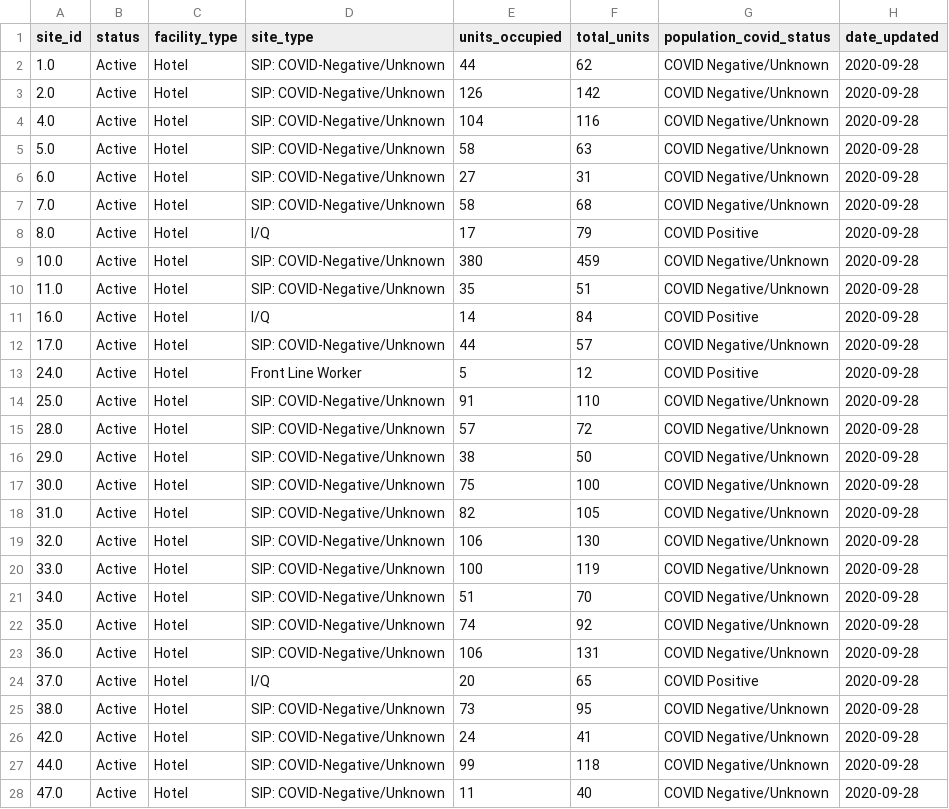
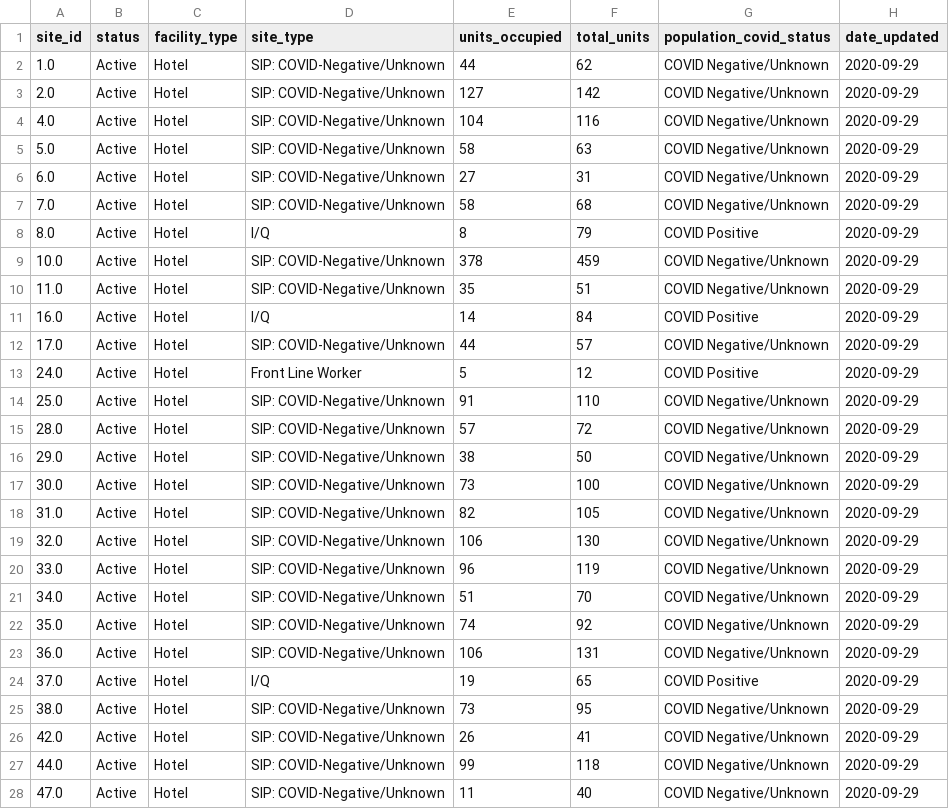
Before and after one commit to RamiKrispin/covid19sf, a CSV file: csv/covid19sf_housing.csv, drawn as a sheet; only a part is shown; the diff covers the shown part only.

Commit message:
Auto update covid19sf datasets

```diff
--- a/csv/covid19sf_housing.csv
+++ b/csv/covid19sf_housing.csv
@@ -1,28 +1,28 @@
 "site_id","status","facility_type","site_type","units_occupied","total_units","population_covid_status","date_updated"
-"1.0","Active","Hotel","SIP: COVID-Negative/Unknown",44,62,"COVID Negative/Unknown",2020-09-28
-"2.0","Active","Hotel","SIP: COVID-Negative/Unknown",126,142,"COVID Negative/Unknown",2020-09-28
-"4.0","Active","Hotel","SIP: COVID-Negative/Unknown",104,116,"COVID Negative/Unknown",2020-09-28
-"5.0","Active","Hotel","SIP: COVID-Negative/Unknown",58,63,"COVID Negative/Unknown",2020-09-28
-"6.0","Active","Hotel","SIP: COVID-Negative/Unknown",27,31,"COVID Negative/Unknown",2020-09-28
-"7.0","Active","Hotel","SIP: COVID-Negative/Unknown",58,68,"COVID Negative/Unknown",2020-09-28
-"8.0","Active","Hotel","I/Q",17,79,"COVID Positive",2020-09-28
-"10.0","Active","Hotel","SIP: COVID-Negative/Unknown",380,459,"COVID Negative/Unknown",2020-09-28
-"11.0","Active","Hotel","SIP: COVID-Negative/Unknown",35,51,"COVID Negative/Unknown",2020-09-28
-"16.0","Active","Hotel","I/Q",14,84,"COVID Positive",2020-09-28
-"17.0","Active","Hotel","SIP: COVID-Negative/Unknown",44,57,"COVID Negative/Unknown",2020-09-28
-"24.0","Active","Hotel","Front Line Worker",5,12,"COVID Positive",2020-09-28
-"25.0","Active","Hotel","SIP: COVID-Negative/Unknown",91,110,"COVID Negative/Unknown",2020-09-28
-"28.0","Active","Hotel","SIP: COVID-Negative/Unknown",57,72,"COVID Negative/Unknown",2020-09-28
-"29.0","Active","Hotel","SIP: COVID-Negative/Unknown",38,50,"COVID Negative/Unknown",2020-09-28
-"30.0","Active","Hotel","SIP: COVID-Negative/Unknown",75,100,"COVID Negative/Unknown",2020-09-28
-"31.0","Active","Hotel","SIP: COVID-Negative/Unknown",82,105,"COVID Negative/Unknown",2020-09-28
-"32.0","Active","Hotel","SIP: COVID-Negative/Unknown",106,130,"COVID Negative/Unknown",2020-09-28
-"33.0","Active","Hotel","SIP: COVID-Negative/Unknown",100,119,"COVID Negative/Unknown",2020-09-28
-"34.0","Active","Hotel","SIP: COVID-Negative/Unknown",51,70,"COVID Negative/Unknown",2020-09-28
-"35.0","Active","Hotel","SIP: COVID-Negative/Unknown",74,92,"COVID Negative/Unknown",2020-09-28
-"36.0","Active","Hotel","SIP: COVID-Negative/Unknown",106,131,"COVID Negative/Unknown",2020-09-28
-"37.0","Active","Hotel","I/Q",20,65,"COVID Positive",2020-09-28
-"38.0","Active","Hotel","SIP: COVID-Negative/Unknown",73,95,"COVID Negative/Unknown",2020-09-28
-"42.0","Active","Hotel","SIP: COVID-Negative/Unknown",24,41,"COVID Negative/Unknown",2020-09-28
-"44.0","Active","Hotel","SIP: COVID-Negative/Unknown",99,118,"COVID Negative/Unknown",2020-09-28
-"47.0","Active","Hotel","SIP: COVID-Negative/Unknown",11,40,"COVID Negative/Unknown",2020-09-28
+"1.0","Active","Hotel","SIP: COVID-Negative/Unknown",44,62,"COVID Negative/Unknown",2020-09-29
+"2.0","Active","Hotel","SIP: COVID-Negative/Unknown",127,142,"COVID Negative/Unknown",2020-09-29
+"4.0","Active","Hotel","SIP: COVID-Negative/Unknown",104,116,"COVID Negative/Unknown",2020-09-29
+"5.0","Active","Hotel","SIP: COVID-Negative/Unknown",58,63,"COVID Negative/Unknown",2020-09-29
+"6.0","Active","Hotel","SIP: COVID-Negative/Unknown",27,31,"COVID Negative/Unknown",2020-09-29
+"7.0","Active","Hotel","SIP: COVID-Negative/Unknown",58,68,"COVID Negative/Unknown",2020-09-29
+"8.0","Active","Hotel","I/Q",8,79,"COVID Positive",2020-09-29
+"10.0","Active","Hotel","SIP: COVID-Negative/Unknown",378,459,"COVID Negative/Unknown",2020-09-29
+"11.0","Active","Hotel","SIP: COVID-Negative/Unknown",35,51,"COVID Negative/Unknown",2020-09-29
+"16.0","Active","Hotel","I/Q",14,84,"COVID Positive",2020-09-29
+"17.0","Active","Hotel","SIP: COVID-Negative/Unknown",44,57,"COVID Negative/Unknown",2020-09-29
+"24.0","Active","Hotel","Front Line Worker",5,12,"COVID Positive",2020-09-29
+"25.0","Active","Hotel","SIP: COVID-Negative/Unknown",91,110,"COVID Negative/Unknown",2020-09-29
+"28.0","Active","Hotel","SIP: COVID-Negative/Unknown",57,72,"COVID Negative/Unknown",2020-09-29
+"29.0","Active","Hotel","SIP: COVID-Negative/Unknown",38,50,"COVID Negative/Unknown",2020-09-29
+"30.0","Active","Hotel","SIP: COVID-Negative/Unknown",73,100,"COVID Negative/Unknown",2020-09-29
+"31.0","Active","Hotel","SIP: COVID-Negative/Unknown",82,105,"COVID Negative/Unknown",2020-09-29
+"32.0","Active","Hotel","SIP: COVID-Negative/Unknown",106,130,"COVID Negative/Unknown",2020-09-29
+"33.0","Active","Hotel","SIP: COVID-Negative/Unknown",96,119,"COVID Negative/Unknown",2020-09-29
+"34.0","Active","Hotel","SIP: COVID-Negative/Unknown",51,70,"COVID Negative/Unknown",2020-09-29
+"35.0","Active","Hotel","SIP: COVID-Negative/Unknown",74,92,"COVID Negative/Unknown",2020-09-29
+"36.0","Active","Hotel","SIP: COVID-Negative/Unknown",106,131,"COVID Negative/Unknown",2020-09-29
+"37.0","Active","Hotel","I/Q",19,65,"COVID Positive",2020-09-29
+"38.0","Active","Hotel","SIP: COVID-Negative/Unknown",73,95,"COVID Negative/Unknown",2020-09-29
+"42.0","Active","Hotel","SIP: COVID-Negative/Unknown",26,41,"COVID Negative/Unknown",2020-09-29
+"44.0","Active","Hotel","SIP: COVID-Negative/Unknown",99,118,"COVID Negative/Unknown",2020-09-29
+"47.0","Active","Hotel","SIP: COVID-Negative/Unknown",11,40,"COVID Negative/Unknown",2020-09-29
```
Also changed, not shown: 22 edited cells elsewhere in this file, 2 other files.
